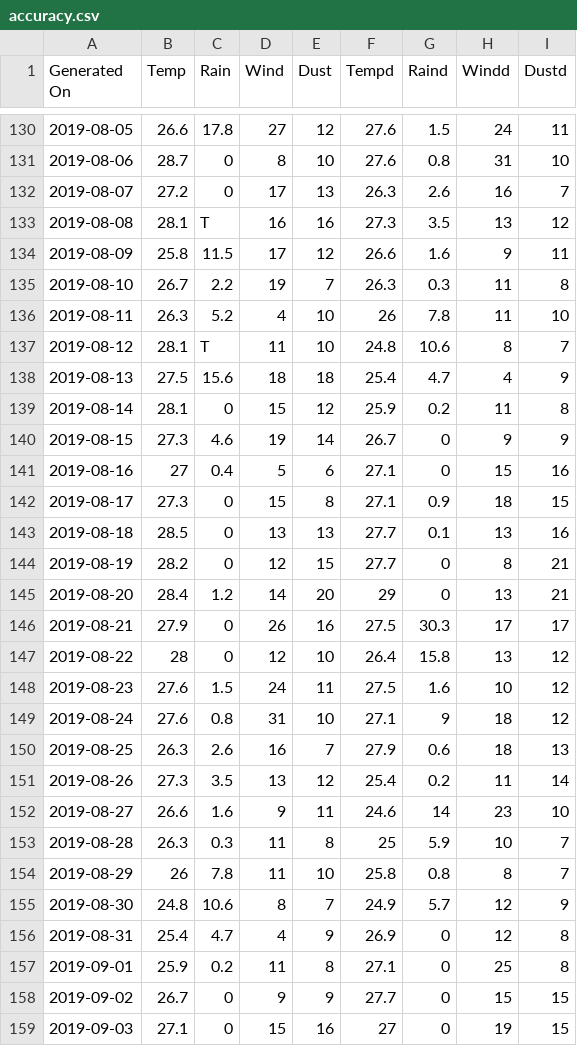
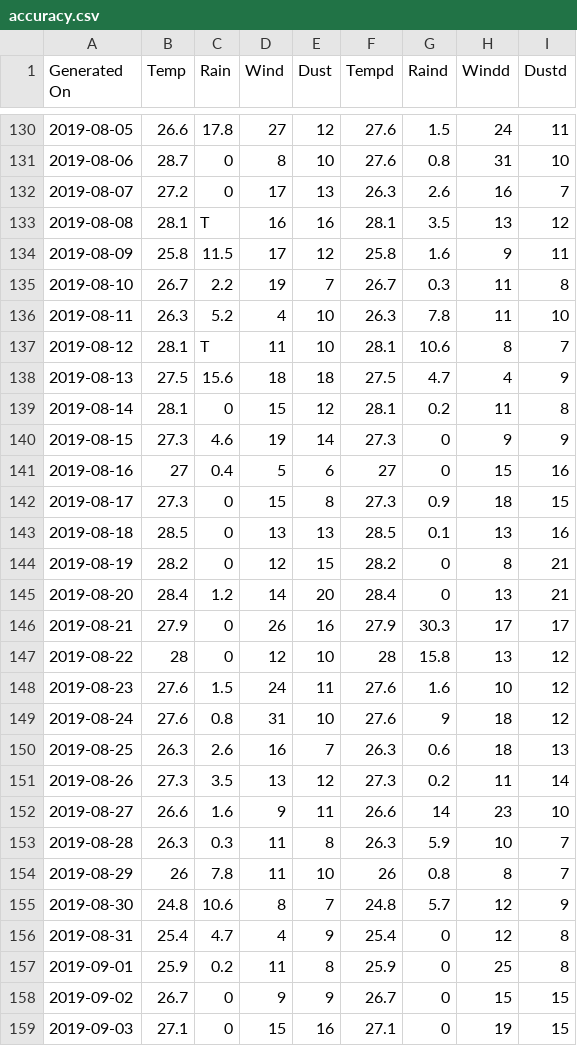
Before and after one commit to wrintorn/1, a CSV file: accuracy.csv, drawn as a sheet; only a part is shown, gaps mark what is left out; the diff covers the shown part only.

Commit message:
Add files via upload

```diff
--- a/accuracy.csv
+++ b/accuracy.csv
@@ -132,28 +132,28 @@ Generated On,Temp ,Rain,Wind ,Dust ,Tempd,Raind,Windd,Dustd
 "2019-08-07	",27.2,0,17,13,26.3,2.6,16,7
-"2019-08-08	",28.1,T,16,16,27.3,3.5,13,12
-"2019-08-09	",25.8,11.5,17,12,26.6,1.6,9,11
-"2019-08-10	",26.7,2.2,19,7,26.3,0.3,11,8
-"2019-08-11	",26.3,5.2,4,10,26,7.8,11,10
-"2019-08-12	",28.1,T,11,10,24.8,10.6,8,7
-"2019-08-13	",27.5,15.6,18,18,25.4,4.7,4,9
-"2019-08-14	",28.1,0,15,12,25.9,0.2,11,8
-"2019-08-15	",27.3,4.6,19,14,26.7,0,9,9
-"2019-08-16	",27,0.4,5,6,27.1,0,15,16
-"2019-08-17	",27.3,0,15,8,27.1,0.9,18,15
-"2019-08-18	",28.5,0,13,13,27.7,0.1,13,16
-"2019-08-19	",28.2,0,12,15,27.7,0,8,21
-"2019-08-20	",28.4,1.2,14,20,29,0,13,21
-"2019-08-21	",27.9,0,26,16,27.5,30.3,17,17
-"2019-08-22	",28,0,12,10,26.4,15.8,13,12
-"2019-08-23	",27.6,1.5,24,11,27.5,1.6,10,12
-"2019-08-24	",27.6,0.8,31,10,27.1,9,18,12
-"2019-08-25	",26.3,2.6,16,7,27.9,0.6,18,13
-"2019-08-26	",27.3,3.5,13,12,25.4,0.2,11,14
-"2019-08-27	",26.6,1.6,9,11,24.6,14,23,10
-"2019-08-28	",26.3,0.3,11,8,25,5.9,10,7
-"2019-08-29	",26,7.8,11,10,25.8,0.8,8,7
-"2019-08-30	",24.8,10.6,8,7,24.9,5.7,12,9
-"2019-08-31	",25.4,4.7,4,9,26.9,0,12,8
-"2019-09-01	",25.9,0.2,11,8,27.1,0,25,8
-"2019-09-02	",26.7,0,9,9,27.7,0,15,15
-"2019-09-03	",27.1,0,15,16,27,0,19,15
+"2019-08-08	",28.1,T,16,16,28.1,3.5,13,12
+"2019-08-09	",25.8,11.5,17,12,25.8,1.6,9,11
+"2019-08-10	",26.7,2.2,19,7,26.7,0.3,11,8
+"2019-08-11	",26.3,5.2,4,10,26.3,7.8,11,10
+"2019-08-12	",28.1,T,11,10,28.1,10.6,8,7
+"2019-08-13	",27.5,15.6,18,18,27.5,4.7,4,9
+"2019-08-14	",28.1,0,15,12,28.1,0.2,11,8
+"2019-08-15	",27.3,4.6,19,14,27.3,0,9,9
+"2019-08-16	",27,0.4,5,6,27,0,15,16
+"2019-08-17	",27.3,0,15,8,27.3,0.9,18,15
+"2019-08-18	",28.5,0,13,13,28.5,0.1,13,16
+"2019-08-19	",28.2,0,12,15,28.2,0,8,21
+"2019-08-20	",28.4,1.2,14,20,28.4,0,13,21
+"2019-08-21	",27.9,0,26,16,27.9,30.3,17,17
+"2019-08-22	",28,0,12,10,28,15.8,13,12
+"2019-08-23	",27.6,1.5,24,11,27.6,1.6,10,12
+"2019-08-24	",27.6,0.8,31,10,27.6,9,18,12
+"2019-08-25	",26.3,2.6,16,7,26.3,0.6,18,13
+"2019-08-26	",27.3,3.5,13,12,27.3,0.2,11,14
+"2019-08-27	",26.6,1.6,9,11,26.6,14,23,10
+"2019-08-28	",26.3,0.3,11,8,26.3,5.9,10,7
+"2019-08-29	",26,7.8,11,10,26,0.8,8,7
+"2019-08-30	",24.8,10.6,8,7,24.8,5.7,12,9
+"2019-08-31	",25.4,4.7,4,9,25.4,0,12,8
+"2019-09-01	",25.9,0.2,11,8,25.9,0,25,8
+"2019-09-02	",26.7,0,9,9,26.7,0,15,15
+"2019-09-03	",27.1,0,15,16,27.1,0,19,15
```
Also changed, not shown: 163 edited cells elsewhere in this file.
